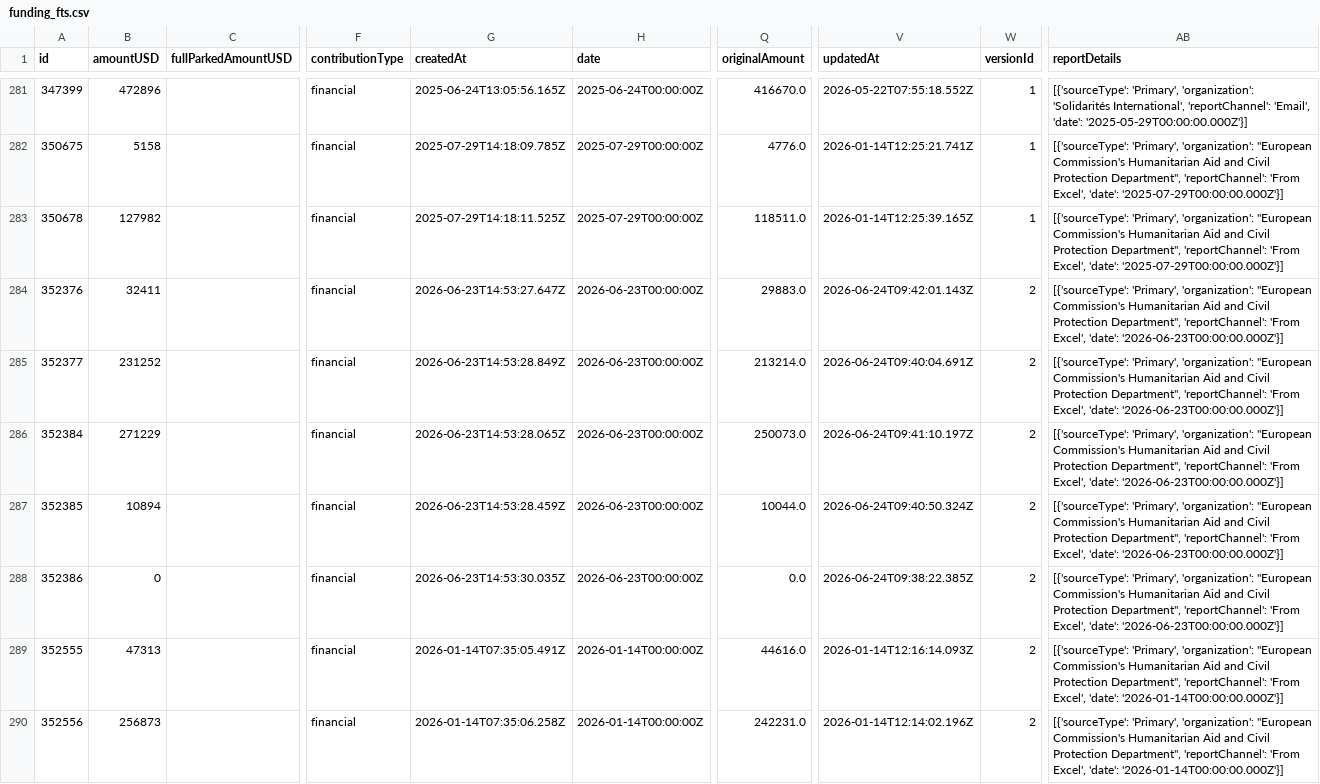
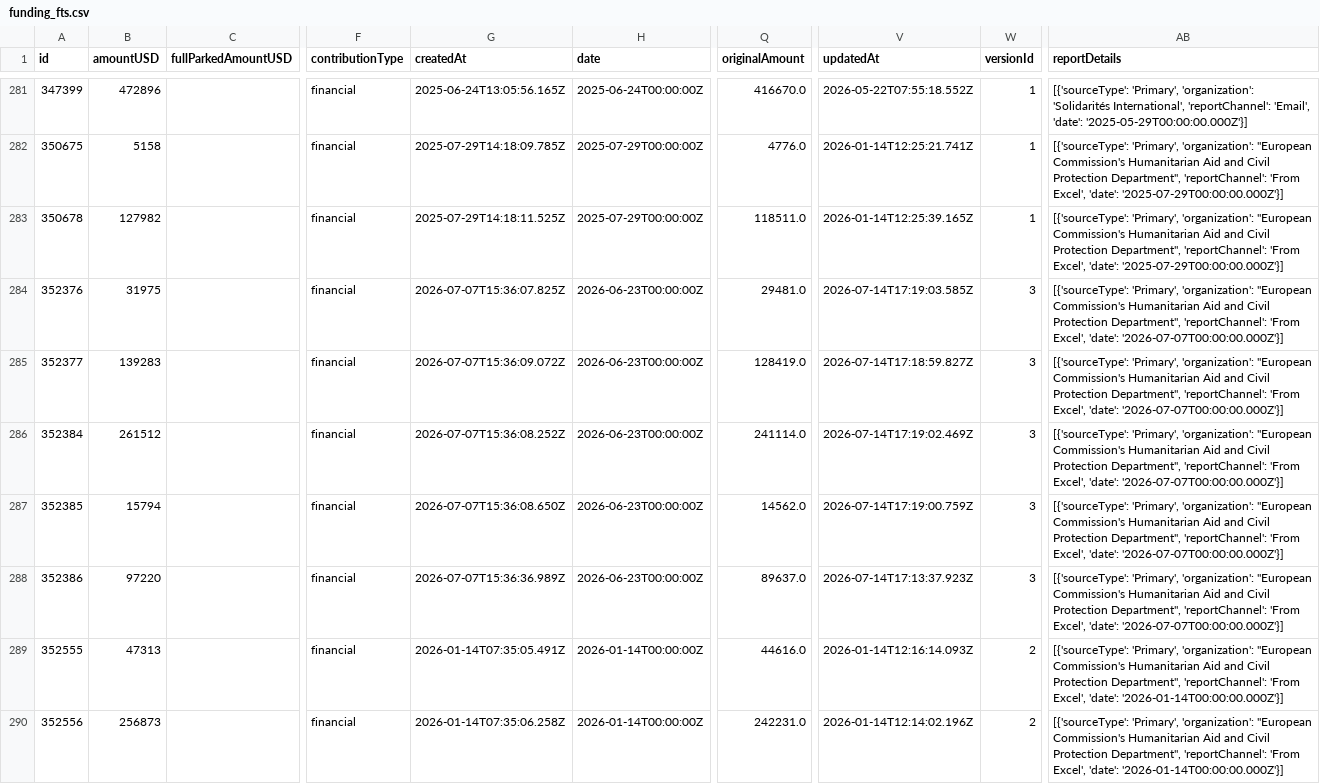
Before and after one commit to jayasekhon/South-Sudan-Dashboard, a CSV file: data/funding_fts.csv, drawn as a sheet; only a part is shown, gaps mark what is left out; the diff names each change by its address in the sheet, - before the commit and + after, or states it on an @@ line.

```diff
--- a/data/funding_fts.csv
+++ b/data/funding_fts.csv
-B284 (amountUSD): 32411
+B284 (amountUSD): 31975
-G284 (createdAt): 2026-06-23T14:53:27.647Z
+G284 (createdAt): 2026-07-07T15:36:07.825Z
-Q284 (originalAmount): 29883.0
+Q284 (originalAmount): 29481.0
-V284 (updatedAt): 2026-06-24T09:42:01.143Z
+V284 (updatedAt): 2026-07-14T17:19:03.585Z
-W284:W288 (versionId): 2
+W284:W288 (versionId): 3
-AB284:AB288 (reportDetails): …Excel', 'date': '2026-06-23T00:00:00.000Z'}]
+AB284:AB288 (reportDetails): …Excel', 'date': '2026-07-07T00:00:00.000Z'}]
-B285 (amountUSD): 231252
+B285 (amountUSD): 139283
-G285 (createdAt): 2026-06-23T14:53:28.849Z
+G285 (createdAt): 2026-07-07T15:36:09.072Z
-Q285 (originalAmount): 213214.0
+Q285 (originalAmount): 128419.0
-V285 (updatedAt): 2026-06-24T09:40:04.691Z
+V285 (updatedAt): 2026-07-14T17:18:59.827Z
-B286 (amountUSD): 271229
+B286 (amountUSD): 261512
-G286 (createdAt): 2026-06-23T14:53:28.065Z
+G286 (createdAt): 2026-07-07T15:36:08.252Z
-Q286 (originalAmount): 250073.0
+Q286 (originalAmount): 241114.0
-V286 (updatedAt): 2026-06-24T09:41:10.197Z
+V286 (updatedAt): 2026-07-14T17:19:02.469Z
-B287 (amountUSD): 10894
+B287 (amountUSD): 15794
-G287 (createdAt): 2026-06-23T14:53:28.459Z
+G287 (createdAt): 2026-07-07T15:36:08.650Z
-Q287 (originalAmount): 10044.0
+Q287 (originalAmount): 14562.0
-V287 (updatedAt): 2026-06-24T09:40:50.324Z
+V287 (updatedAt): 2026-07-14T17:19:00.759Z
-B288 (amountUSD): 0
+B288 (amountUSD): 97220
-G288 (createdAt): 2026-06-23T14:53:30.035Z
+G288 (createdAt): 2026-07-07T15:36:36.989Z
-Q288 (originalAmount): 0.0
+Q288 (originalAmount): 89637.0
-V288 (updatedAt): 2026-06-24T09:38:22.385Z
+V288 (updatedAt): 2026-07-14T17:13:37.923Z
```
Also changed, not shown: data/appeals.csv, data/emergencies.csv, 5 other files.
